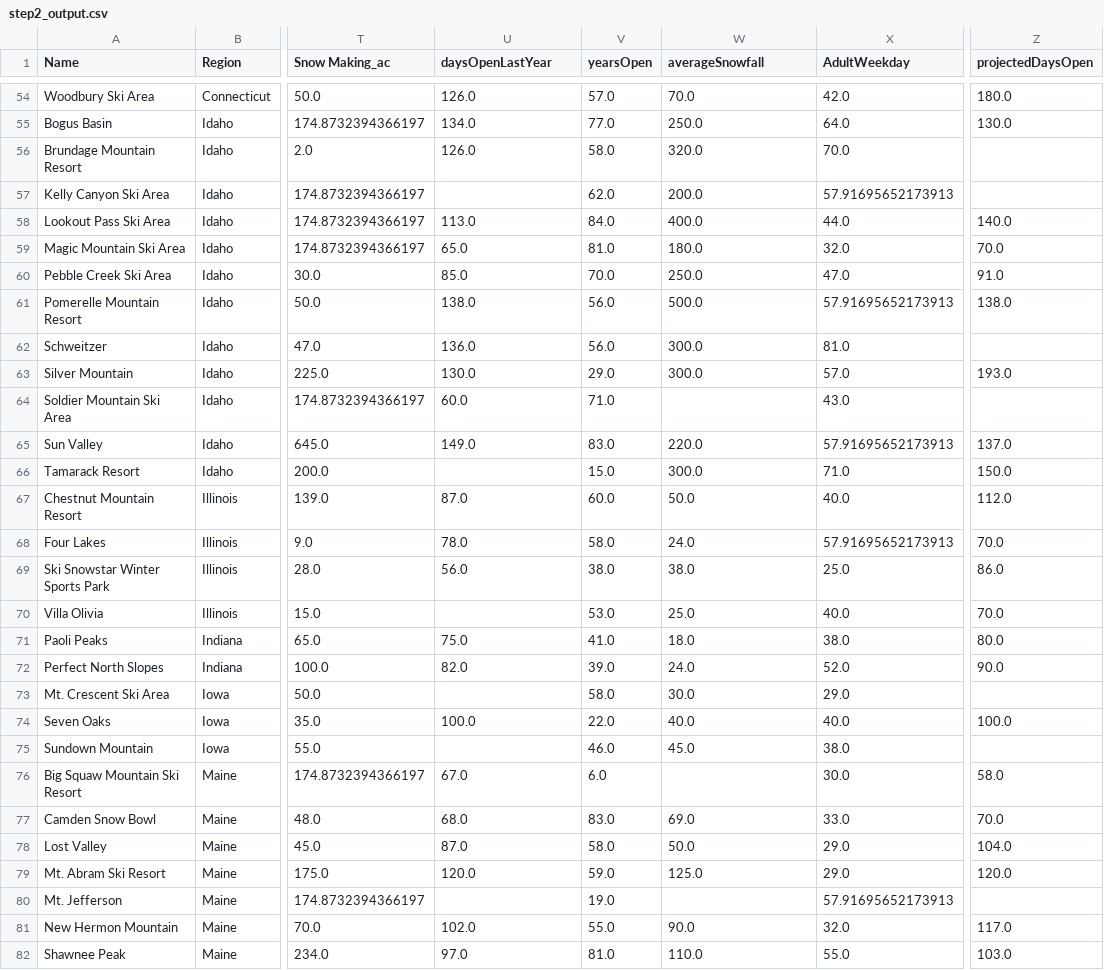
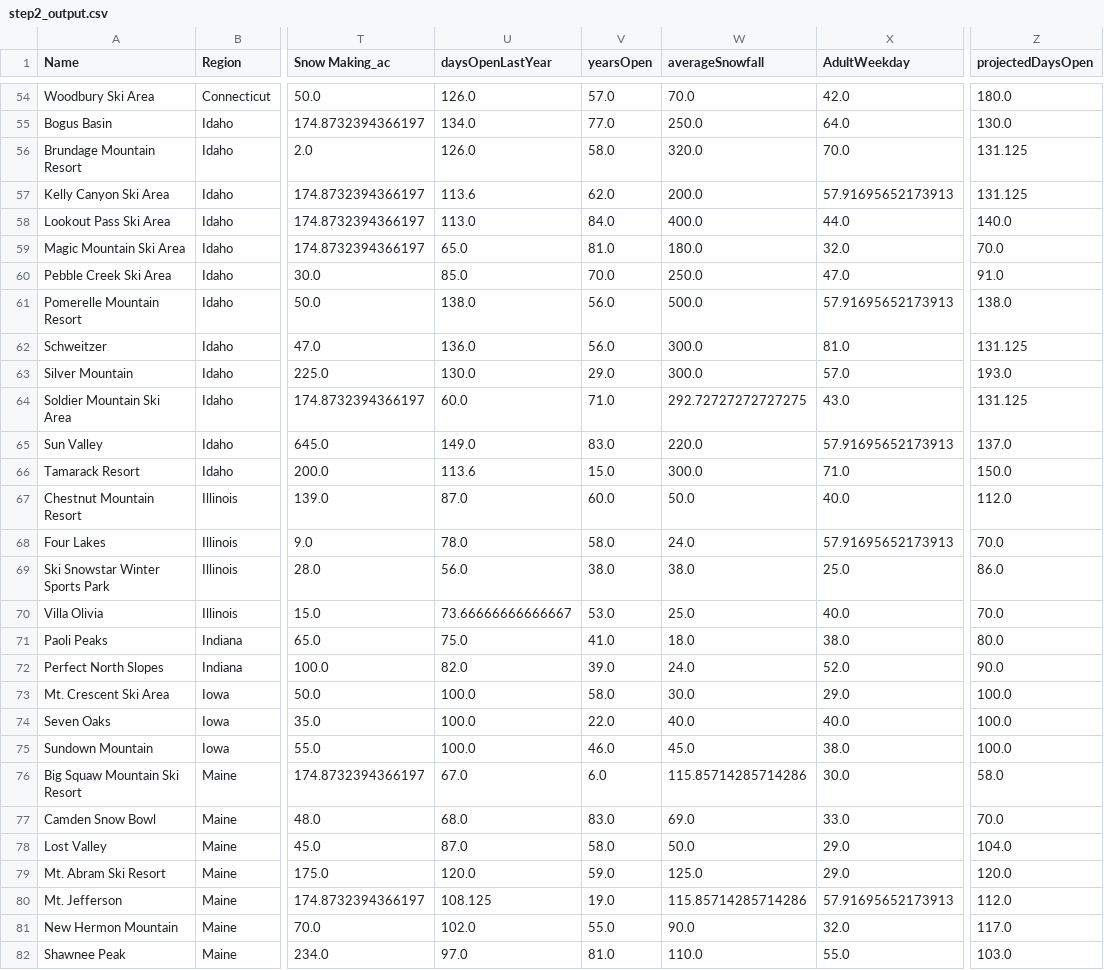
Before and after one commit to suzutomato/springboard, a CSV file: GuidedCapstone/data/step2_output.csv, drawn as a sheet; only a part is shown, gaps mark what is left out; the diff covers the shown part only; the diff names each change by its address in the sheet, - before the commit and + after, or states it on an @@ line.

```diff
--- a/GuidedCapstone/data/step2_output.csv
+++ b/GuidedCapstone/data/step2_output.csv
-Z56:Z57 (projectedDaysOpen): (empty)
+Z56:Z57 (projectedDaysOpen): 131.125
-U57 (daysOpenLastYear): (empty)
+U57 (daysOpenLastYear): 113.6
-Z62 (projectedDaysOpen): (empty)
+Z62 (projectedDaysOpen): 131.125
-W64 (averageSnowfall): (empty)
+W64 (averageSnowfall): 292.72727272727275
-Z64 (projectedDaysOpen): (empty)
+Z64 (projectedDaysOpen): 131.125
-U66 (daysOpenLastYear): (empty)
+U66 (daysOpenLastYear): 113.6
-U70 (daysOpenLastYear): (empty)
+U70 (daysOpenLastYear): 73.66666666666667
-U73 (daysOpenLastYear): (empty)
+U73 (daysOpenLastYear): 100.0
-Z73 (projectedDaysOpen): (empty)
+Z73 (projectedDaysOpen): 100.0
-U75 (daysOpenLastYear): (empty)
+U75 (daysOpenLastYear): 100.0
-Z75 (projectedDaysOpen): (empty)
+Z75 (projectedDaysOpen): 100.0
-W76 (averageSnowfall): (empty)
+W76 (averageSnowfall): 115.85714285714286
-U80 (daysOpenLastYear): (empty)
+U80 (daysOpenLastYear): 108.125
-W80 (averageSnowfall): (empty)
+W80 (averageSnowfall): 115.85714285714286
-Z80 (projectedDaysOpen): (empty)
+Z80 (projectedDaysOpen): 112.0
```
Also changed, not shown: 96 edited cells elsewhere in this file, 4 other files.
